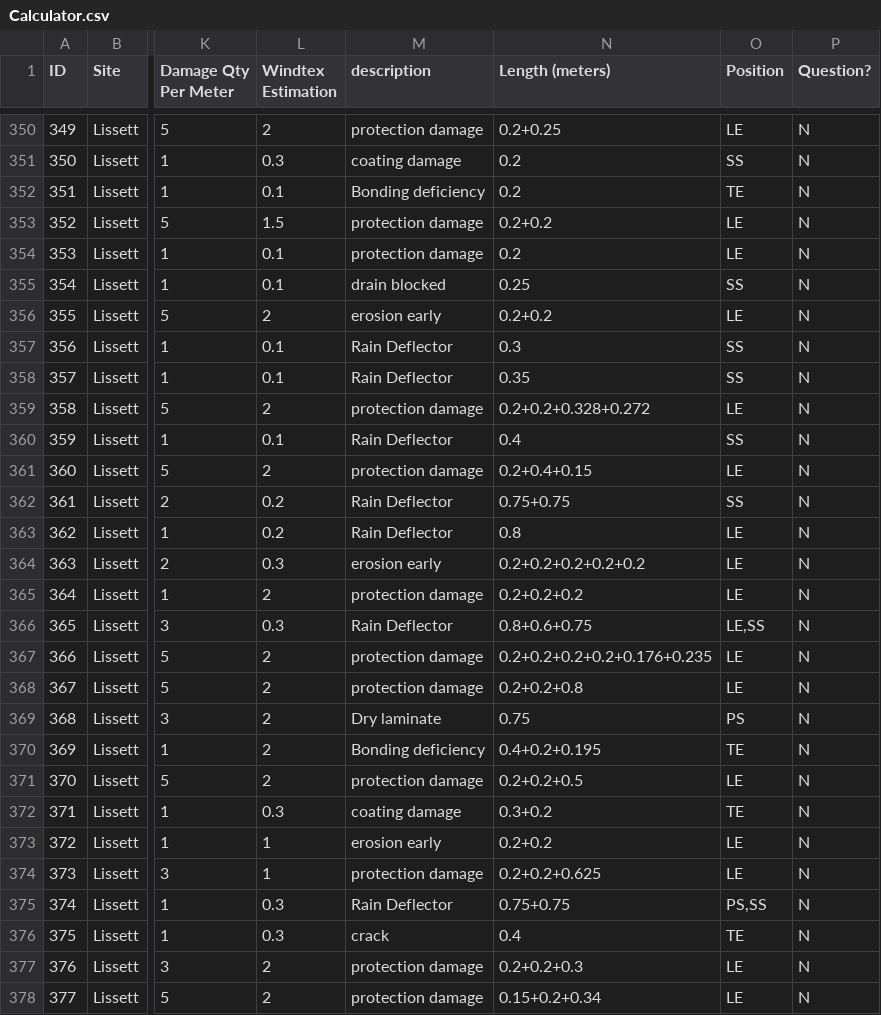
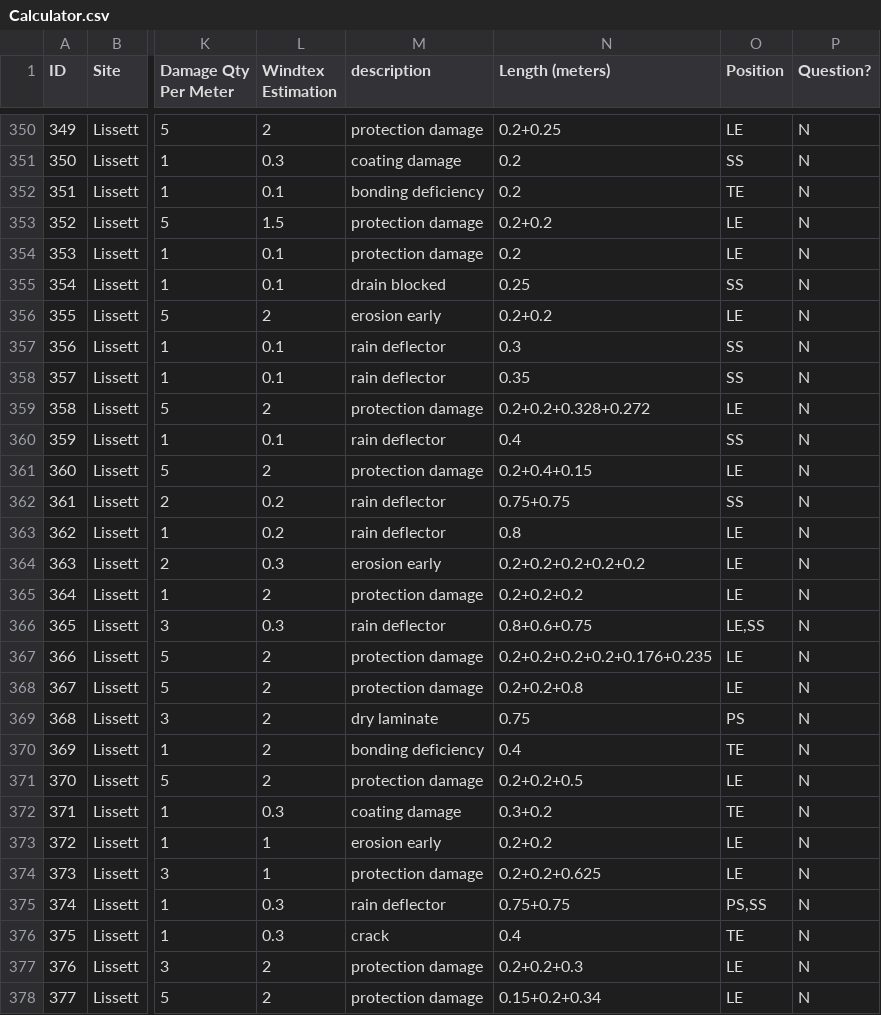
Before and after one commit to clzmayday/MLMonkey, a CSV file: Calculator.csv, drawn as a sheet; only a part is shown, gaps mark what is left out; the diff covers the shown part only; the diff names each change by its address in the sheet, - before the commit and + after, or states it on an @@ line.

```diff
--- a/Calculator.csv
+++ b/Calculator.csv
-M352 (description): Bonding deficiency
+M352 (description): bonding deficiency
-M357:M358 (description): Rain Deflector
+M357:M358 (description): rain deflector
-M360 (description): Rain Deflector
+M360 (description): rain deflector
-M362:M363 (description): Rain Deflector
+M362:M363 (description): rain deflector
-M366 (description): Rain Deflector
+M366 (description): rain deflector
-M369 (description): Dry laminate
+M369 (description): dry laminate
-M370 (description): Bonding deficiency
+M370 (description): bonding deficiency
-N370 (Length (meters)): 0.4+0.2+0.195
+N370 (Length (meters)): 0.4
-M375 (description): Rain Deflector
+M375 (description): rain deflector
```
Also changed, not shown: 151 edited cells elsewhere in this file, first.csv, 3 other files.
